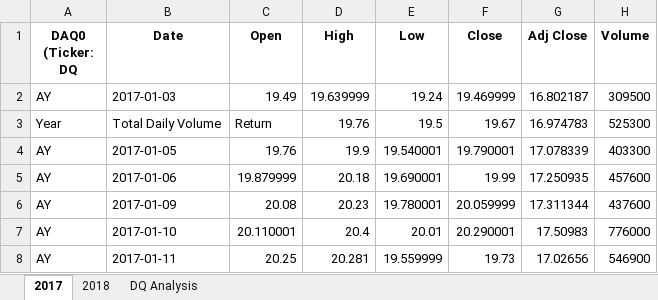
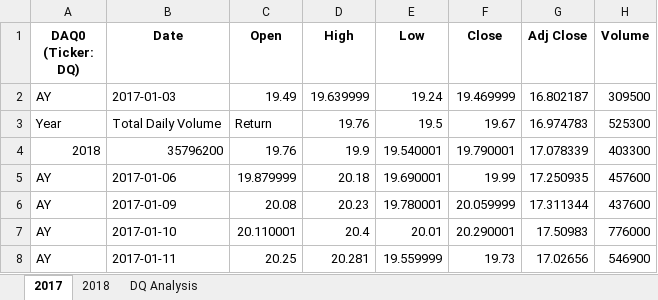
Before and after one commit to shjenkins93/stocks-analysis, an Excel workbook: green_stocks (1)3.xlsm, sheet 2017, drawn as a sheet; only a part is shown; values as stored, in another font and other column widths than the file's, no borders; charts and pictures not drawn; the diff names each change by its address in the sheet, - before the commit and + after, or states it on an @@ line.

```diff
--- a/green_stocks (1)3.xlsm (sheet 2017)
+++ b/green_stocks (1)3.xlsm (sheet 2017)
-A1: DAQ0 (Ticker: DQ
+A1: DAQ0 (Ticker: DQ)
-A4 (DAQ0 (Ticker: DQ)): AY
+A4 (DAQ0 (Ticker: DQ)): 2018
-B4 (Date): 2017-01-05
+B4 (Date): 35796200
```
Also changed, not shown: sheet 2018.
